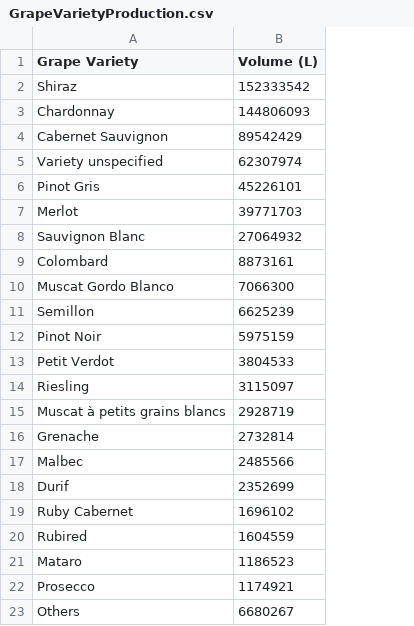
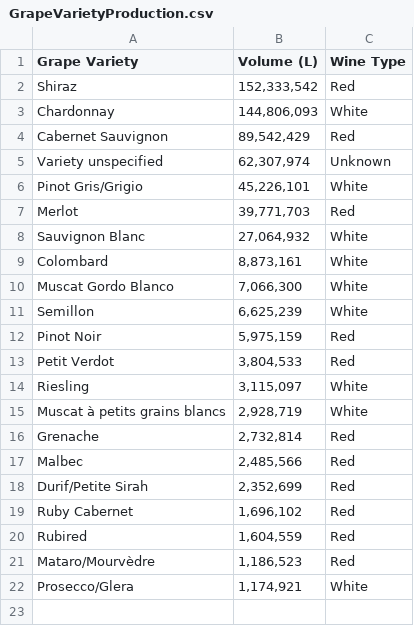
Before and after one commit to gcha0035/DataVis_2, a CSV file: GrapeVarietyProduction.csv, drawn as a sheet; removed rows and columns are numbered as before the commit, all else as after; the diff names each change by its address in the sheet, - before the commit and + after, or states it on an @@ line.

Commit message:
Update GrapeVarietyProduction.csv

```diff
--- a/GrapeVarietyProduction.csv
+++ b/GrapeVarietyProduction.csv
+column C (Wine Type), rows 2-5: Red | White | Red | Unknown; rows 7-17: Red | White | White | White | White | Red | Red | White | White | Red | Red; rows 19-20: Red | Red
-B2 (Volume (L)): 152333542
+B2 (Volume (L)): 152,333,542
-B3 (Volume (L)): 144806093
+B3 (Volume (L)): 144,806,093
-B4 (Volume (L)): 89542429
+B4 (Volume (L)): 89,542,429
-B5 (Volume (L)): 62307974
+B5 (Volume (L)): 62,307,974
-row 6: Pinot Gris | 45226101
+row 6: Pinot Gris/Grigio | 45,226,101 | White
-B7 (Volume (L)): 39771703
+B7 (Volume (L)): 39,771,703
-B8 (Volume (L)): 27064932
+B8 (Volume (L)): 27,064,932
-B9 (Volume (L)): 8873161
+B9 (Volume (L)): 8,873,161
-B10 (Volume (L)): 7066300
+B10 (Volume (L)): 7,066,300
-B11 (Volume (L)): 6625239
+B11 (Volume (L)): 6,625,239
-B12 (Volume (L)): 5975159
+B12 (Volume (L)): 5,975,159
-B13 (Volume (L)): 3804533
+B13 (Volume (L)): 3,804,533
-B14 (Volume (L)): 3115097
+B14 (Volume (L)): 3,115,097
-B15 (Volume (L)): 2928719
+B15 (Volume (L)): 2,928,719
-B16 (Volume (L)): 2732814
+B16 (Volume (L)): 2,732,814
-B17 (Volume (L)): 2485566
+B17 (Volume (L)): 2,485,566
-row 18: Durif | 2352699
+row 18: Durif/Petite Sirah | 2,352,699 | Red
-B19 (Volume (L)): 1696102
+B19 (Volume (L)): 1,696,102
-B20 (Volume (L)): 1604559
+B20 (Volume (L)): 1,604,559
-row 21: Mataro | 1186523
-row 22: Prosecco | 1174921
-row 23: Others | 6680267
+row 21: Mataro/Mourvèdre | 1,186,523 | Red
+row 22: Prosecco/Glera | 1,174,921 | White
```
